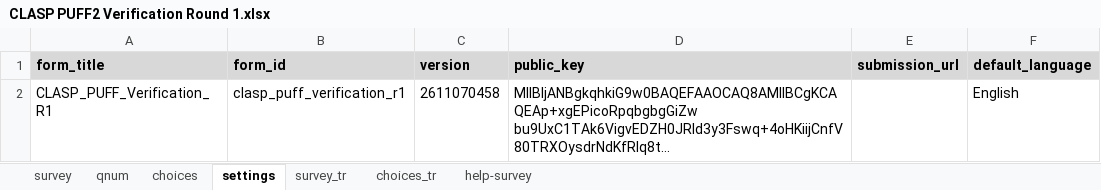
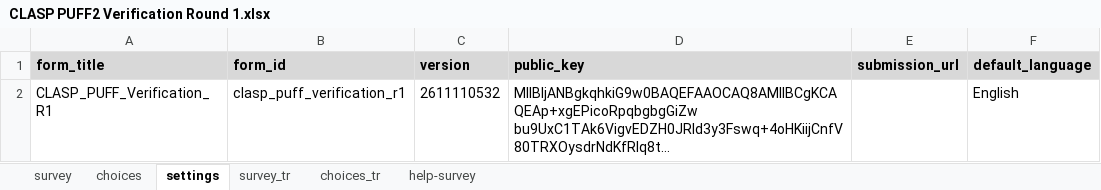
Before and after one commit to GutUrago/CLASP-PUFF-2.0-Verification-Dashboard, an Excel workbook: 1_instruments/CLASP PUFF2 Verification Round 1.xlsx, sheet settings, drawn as a sheet; long unchanged cells end in …; values as stored, in another font and other column widths than the file's, no borders; charts and pictures not drawn; the diff names each change by its address in the sheet, - before the commit and + after, or states it on an @@ line.

```diff
--- a/1_instruments/CLASP PUFF2 Verification Round 1.xlsx (sheet settings)
+++ b/1_instruments/CLASP PUFF2 Verification Round 1.xlsx (sheet settings)
@@ sheet tab hidden: qnum @@
-C2 (version): 2611070458
+C2 (version): 2611110532
```
Also changed, not shown: sheet survey_tr, sheet choices_tr, sheet choices, sheet survey, formulas that keep their value, 7 other files.
